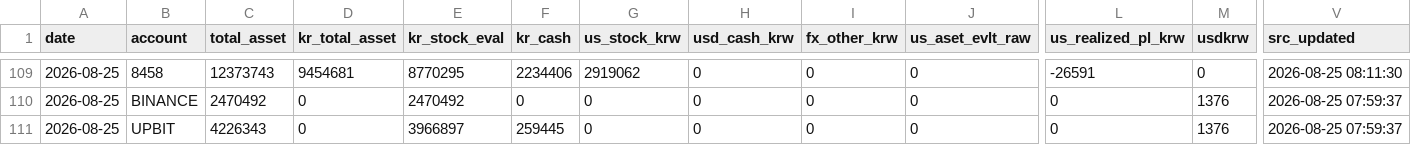
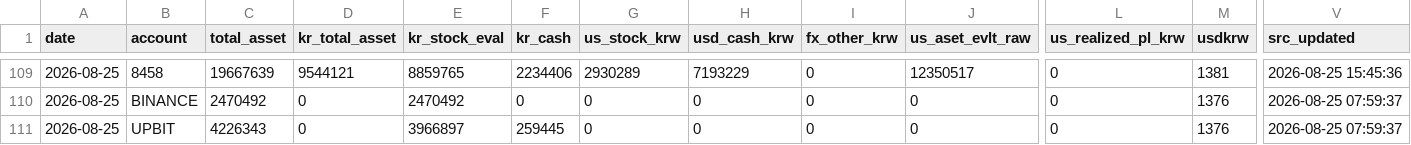
Before and after one commit to momentum79/report-us, a CSV file: equity_daily.csv, drawn as a sheet; only a part is shown, gaps mark what is left out; the diff covers the shown part only; the diff names each change by its address in the sheet, - before the commit and + after, or states it on an @@ line.

```diff
--- a/equity_daily.csv
+++ b/equity_daily.csv
-C109 (total_asset): 12373743
+C109 (total_asset): 19667639
-D109 (kr_total_asset): 9454681
+D109 (kr_total_asset): 9544121
-E109 (kr_stock_eval): 8770295
+E109 (kr_stock_eval): 8859765
-G109 (us_stock_krw): 2919062
+G109 (us_stock_krw): 2930289
-H109 (usd_cash_krw): 0
+H109 (usd_cash_krw): 7193229
-J109 (us_aset_evlt_raw): 0
+J109 (us_aset_evlt_raw): 12350517
-L109 (us_realized_pl_krw): -26591
+L109 (us_realized_pl_krw): 0
-M109 (usdkrw): 0
+M109 (usdkrw): 1381
-V109 (src_updated): 2026-08-25 08:11:30
+V109 (src_updated): 2026-08-25 15:45:36
```
Also changed, not shown: 35 edited cells elsewhere in this file, 2 other files.
